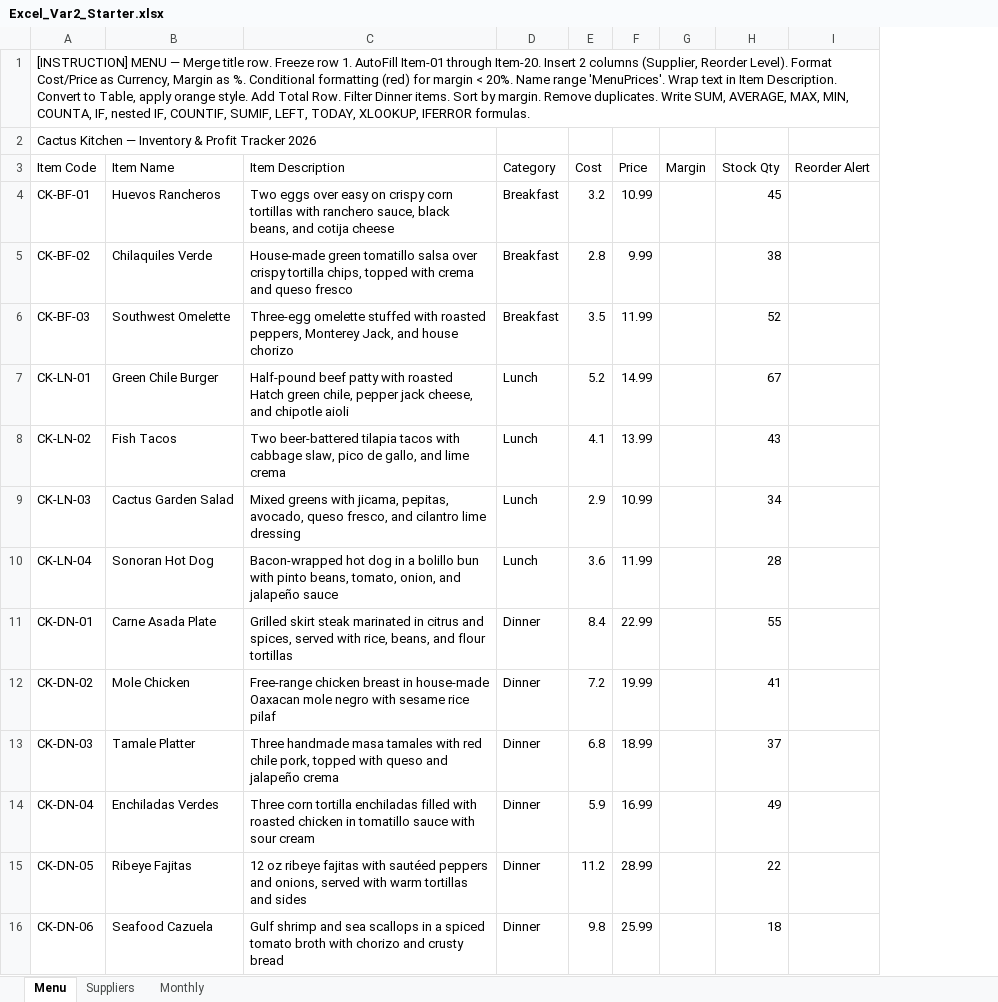
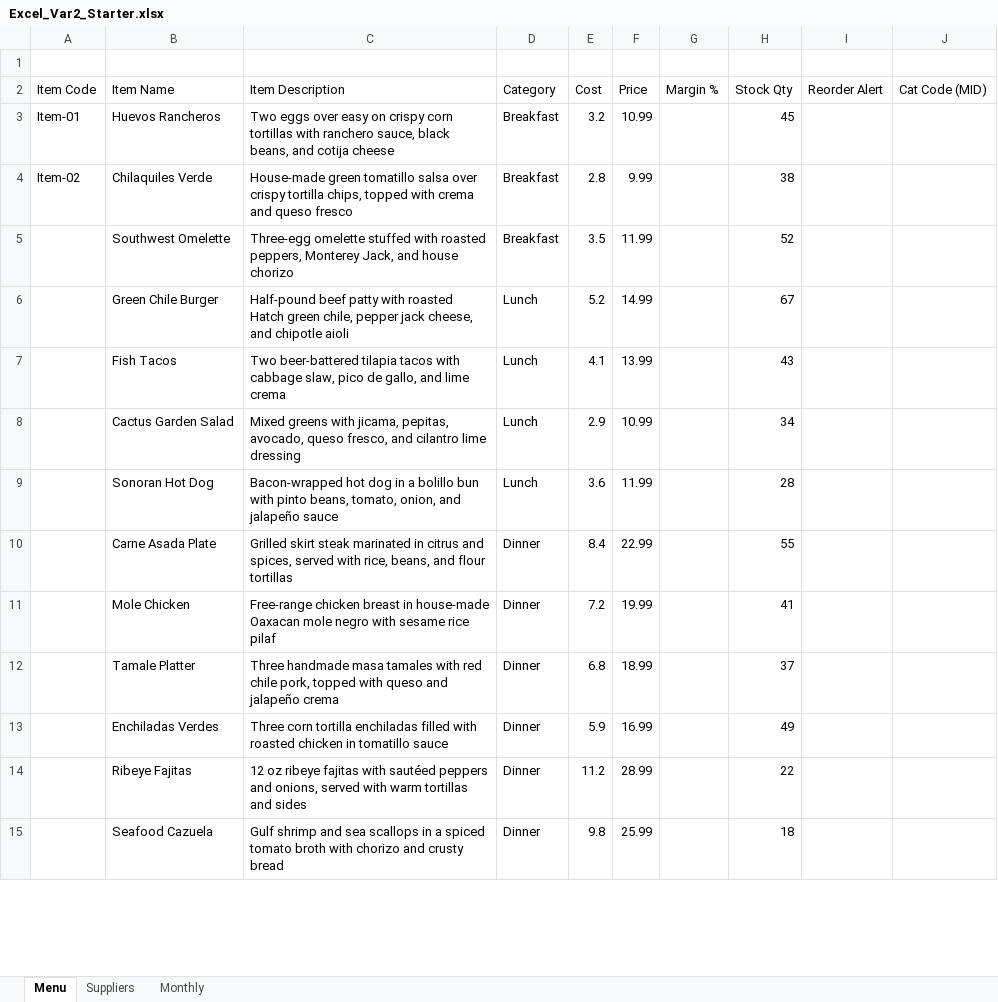
Before and after one commit to mptgithub/is101-courseware, an Excel workbook: public/Excel_Var2_Starter.xlsx, sheet Menu, drawn as a sheet; only a part is shown; values as stored, in another font and other column widths than the file's, no cell formats; removed rows and columns are numbered as before the commit, all else as after; the diff covers the shown part only; the diff names each change by its address in the sheet, - before the commit and + after, or states it on an @@ line.

Commit message:
Update 4 files
- /public/Excel_Var2_Starter.xlsx
- /public/Excel_Core1_Starter.xlsx
- /public/Excel_Core2_Starter.xlsx
- /public/Excel_Var1_Starter.xlsx

```diff
--- a/public/Excel_Var2_Starter.xlsx (sheet Menu)
+++ b/public/Excel_Var2_Starter.xlsx (sheet Menu)
-column G (Margin), empty
+column G (Margin %), empty
+column J (Cat Code (MID)), empty
-A1 (Item Code): [INSTRUCTION] MENU — Merge title row. Freeze row 1. AutoFill Item-01 through Item-20. Insert 2 columns (Supplier, Reorder Level). Format Cost/Price as Currency, Margin as %. Conditional formatting (red) for margin < 20%. Name range 'MenuPrices'. Wrap text in Item Description. Convert to Table, apply orange style. Add Total Row. Filter Dinner items. Sort by margin. Remove duplicates. Write SUM, AVERAGE, MAX, MIN, COUNTA, IF, nested IF, COUNTIF, SUMIF, LEFT, TODAY, XLOOKUP, IFERROR formulas.
+A1 (Item Code): (empty)
-A1:I1 merged
-row 2: Cactus Kitchen — Inventory & Profit Tracker 2026
-A3 (Item Code): CK-BF-01
+A3 (Item Code): Item-01
-A4 (Item Code): CK-BF-02
+A4 (Item Code): Item-02
-A5 (Item Code): CK-BF-03
+A5 (Item Code): (empty)
-A6 (Item Code): CK-LN-01
+A6 (Item Code): (empty)
-A7 (Item Code): CK-LN-02
+A7 (Item Code): (empty)
-A8 (Item Code): CK-LN-03
+A8 (Item Code): (empty)
-A9 (Item Code): CK-LN-04
+A9 (Item Code): (empty)
-A10 (Item Code): CK-DN-01
+A10 (Item Code): (empty)
-A11 (Item Code): CK-DN-02
+A11 (Item Code): (empty)
-A12 (Item Code): CK-DN-03
+A12 (Item Code): (empty)
-A13 (Item Code): CK-DN-04
+A13 (Item Code): (empty)
-C13 (Item Description): …tomatillo sauce with sour cream
+C13 (Item Description): …tomatillo sauce
-A14 (Item Code): CK-DN-05
+A14 (Item Code): (empty)
-A15 (Item Code): CK-DN-06
+A15 (Item Code): (empty)
```
Also changed, not shown: 1 added row, 13 removed rows and 8 edited cells elsewhere in this sheet, sheet Suppliers, sheet Monthly, cell formats, public/Excel_Core1_Starter.xlsx, public/Excel_Core2_Starter.xlsx, 1 other file.
